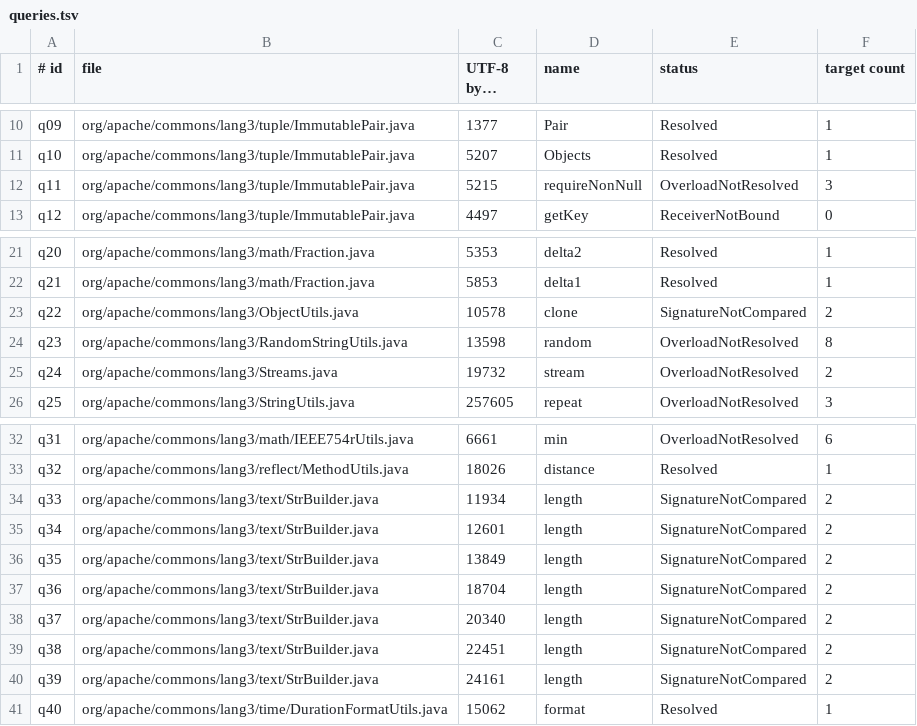
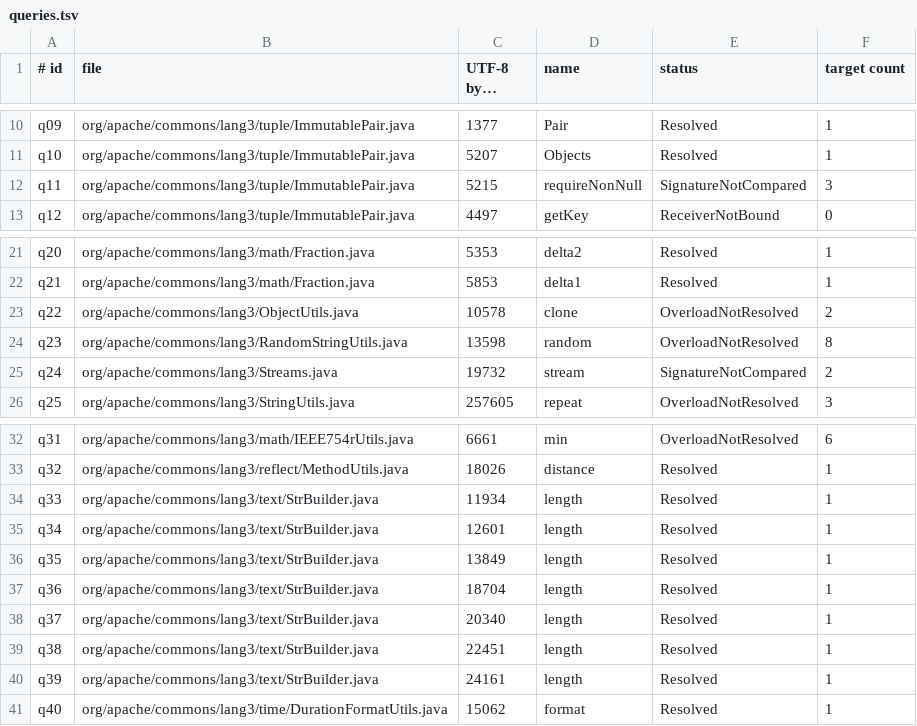
Before and after one commit to yangkangbug/java-analyzer-rs, a TSV file: examples/real_source/queries.tsv, drawn as a sheet; only a part is shown, gaps mark what is left out; long unchanged cells end in ….

```diff
--- a/examples/real_source/queries.tsv
+++ b/examples/real_source/queries.tsv
@@ -11,3 +11,3 @@ q09	org/apache/commons/lang3/tuple/ImmutablePair.java	1377	Pair	Resolved	1
 q10	org/apache/commons/lang3/tuple/ImmutablePair.java	5207	Objects	Resolved	1
-q11	org/apache/commons/lang3/tuple/ImmutablePair.java	5215	requireNonNull	OverloadNotResolved	3
+q11	org/apache/commons/lang3/tuple/ImmutablePair.java	5215	requireNonNull	SignatureNotCompared	3
 q12	org/apache/commons/lang3/tuple/ImmutablePair.java	4497	getKey	ReceiverNotBound	0
@@ -22,5 +22,5 @@ q20	org/apache/commons/lang3/math/Fraction.java	5353	delta2	Resolved	1
 q21	org/apache/commons/lang3/math/Fraction.java	5853	delta1	Resolved	1
-q22	org/apache/commons/lang3/ObjectUtils.java	10578	clone	SignatureNotCompared	2
+q22	org/apache/commons/lang3/ObjectUtils.java	10578	clone	OverloadNotResolved	2
 q23	org/apache/commons/lang3/RandomStringUtils.java	13598	random	OverloadNotResolved	8
-q24	org/apache/commons/lang3/Streams.java	19732	stream	OverloadNotResolved	2
+q24	org/apache/commons/lang3/Streams.java	19732	stream	SignatureNotCompared	2
 q25	org/apache/commons/lang3/StringUtils.java	257605	repeat	OverloadNotResolved	3
@@ -33,9 +33,9 @@ q31	org/apache/commons/lang3/math/IEEE754rUtils.java	6661	min	OverloadNotResolve
 q32	org/apache/commons/lang3/reflect/MethodUtils.java	18026	distance	Resolved	1
-q33	org/apache/commons/lang3/text/StrBuilder.java	11934	length	SignatureNotCompared	2
-q34	org/apache/commons/lang3/text/StrBuilder.java	12601	length	SignatureNotCompared	2
-q35	org/apache/commons/lang3/text/StrBuilder.java	13849	length	SignatureNotCompared	2
-q36	org/apache/commons/lang3/text/StrBuilder.java	18704	length	SignatureNotCompared	2
-q37	org/apache/commons/lang3/text/StrBuilder.java	20340	length	SignatureNotCompared	2
-q38	org/apache/commons/lang3/text/StrBuilder.java	22451	length	SignatureNotCompared	2
-q39	org/apache/commons/lang3/text/StrBuilder.java	24161	length	SignatureNotCompared	2
+q33	org/apache/commons/lang3/text/StrBuilder.java	11934	length	Resolved	1
+q34	org/apache/commons/lang3/text/StrBuilder.java	12601	length	Resolved	1
+q35	org/apache/commons/lang3/text/StrBuilder.java	13849	length	Resolved	1
+q36	org/apache/commons/lang3/text/StrBuilder.java	18704	length	Resolved	1
+q37	org/apache/commons/lang3/text/StrBuilder.java	20340	length	Resolved	1
+q38	org/apache/commons/lang3/text/StrBuilder.java	22451	length	Resolved	1
+q39	org/apache/commons/lang3/text/StrBuilder.java	24161	length	Resolved	1
 q40	org/apache/commons/lang3/time/DurationFormatUtils.java	15062	format	Resolved	1
```
Also changed, not shown: examples/real_source/targets.tsv, 27 other files.
